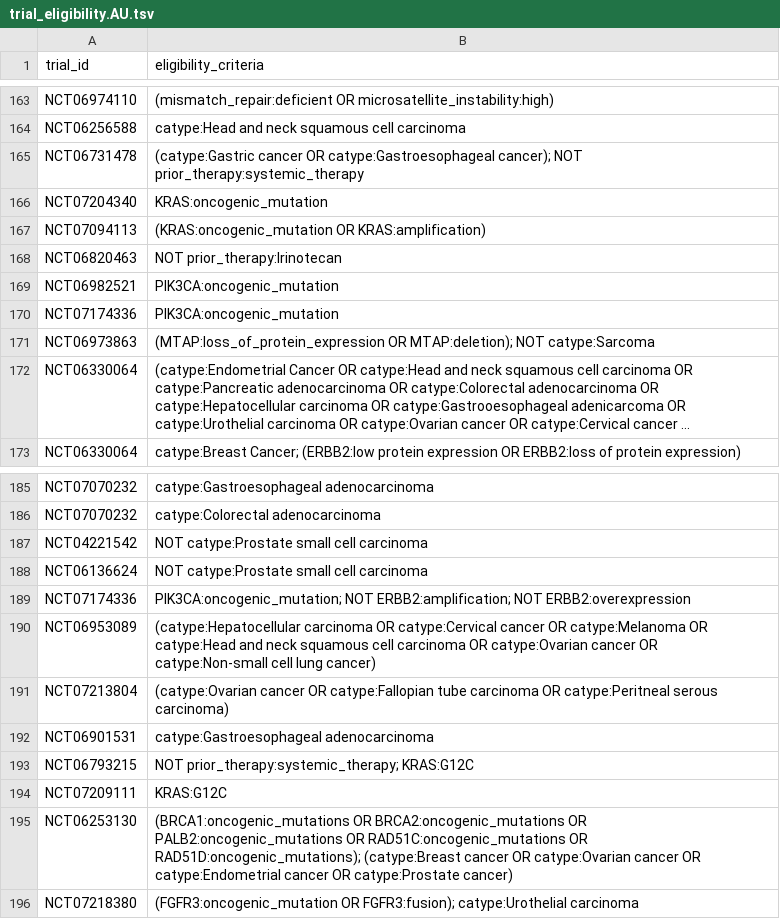
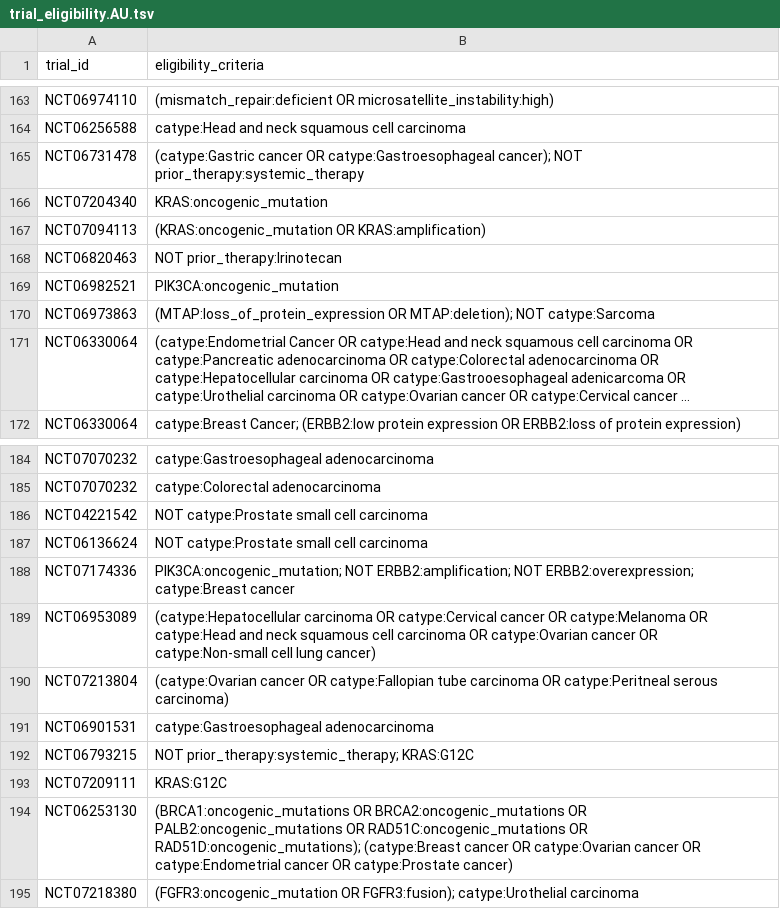
Before and after one commit to fpylin/POTTR, a TSV file: data/trial_eligibility.AU.tsv, drawn as a sheet; only a part is shown, gaps mark what is left out; long unchanged cells end in ….

```diff
--- a/data/trial_eligibility.AU.tsv
+++ b/data/trial_eligibility.AU.tsv
@@ -169,3 +169,2 @@ NCT06820463	NOT prior_therapy:Irinotecan
 NCT06982521	PIK3CA:oncogenic_mutation
-NCT07174336	PIK3CA:oncogenic_mutation
 NCT06973863	(MTAP:loss_of_protein_expression OR MTAP:deletion); NOT catype:Sarcoma
@@ -188,3 +187,3 @@ NCT04221542	NOT catype:Prostate small cell carcinoma
 NCT06136624	NOT catype:Prostate small cell carcinoma
-NCT07174336	PIK3CA:oncogenic_mutation; NOT ERBB2:amplification; NOT ERBB2:overexpression
+NCT07174336	PIK3CA:oncogenic_mutation; NOT ERBB2:amplification; NOT ERBB2:overexpression; catype:Breast cancer
 NCT06953089	(catype:Hepatocellular carcinoma OR catype:Cervical cancer OR catype:Melanoma OR catype:Head and neck squamous cell carcinoma OR catype:Ovarian cancer OR catype:Non-small cell lung cancer)
```
Also changed, not shown: data/trial_registry.AU.tsv, 2 other files.
